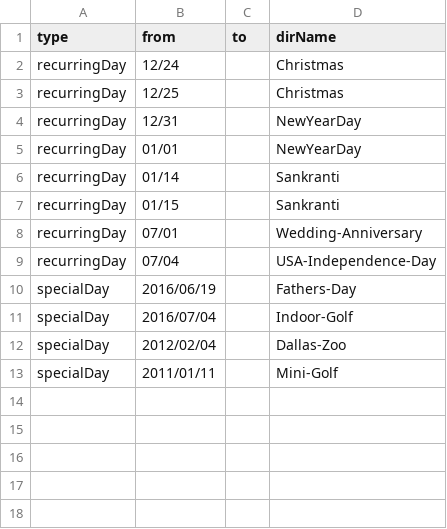
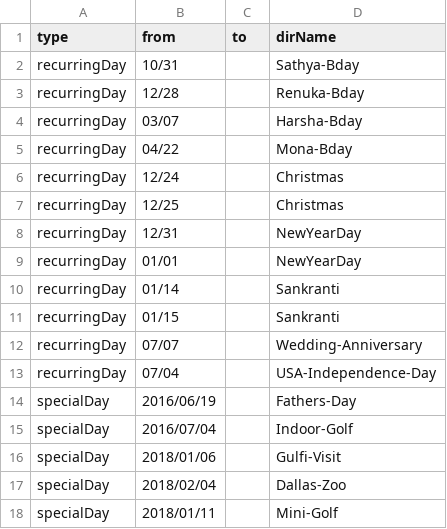
Before and after one commit to renuka28/media-sorter, a CSV file: days.csv, drawn as a sheet.

```diff
--- a/days.csv
+++ b/days.csv
@@ -1,2 +1,6 @@
 type,from,to,dirName
+recurringDay,10/31,,Sathya-Bday
+recurringDay,12/28,,Renuka-Bday
+recurringDay,03/07,,Harsha-Bday
+recurringDay,04/22,,Mona-Bday
 recurringDay,12/24,,Christmas
@@ -7,3 +11,3 @@ recurringDay,01/14,,Sankranti
 recurringDay,01/15,,Sankranti
-recurringDay,07/01,,Wedding-Anniversary
+recurringDay,07/07,,Wedding-Anniversary
 recurringDay,07/04,,USA-Independence-Day
@@ -11,3 +15,4 @@ specialDay,2016/06/19,,Fathers-Day
 specialDay,2016/07/04,,Indoor-Golf
-specialDay,2012/02/04,,Dallas-Zoo
-specialDay,2011/01/11,,Mini-Golf
+specialDay,2018/01/06,,Gulfi-Visit
+specialDay,2018/02/04,,Dallas-Zoo
+specialDay,2018/01/11,,Mini-Golf
```
Also changed, not shown: 1 other file.
